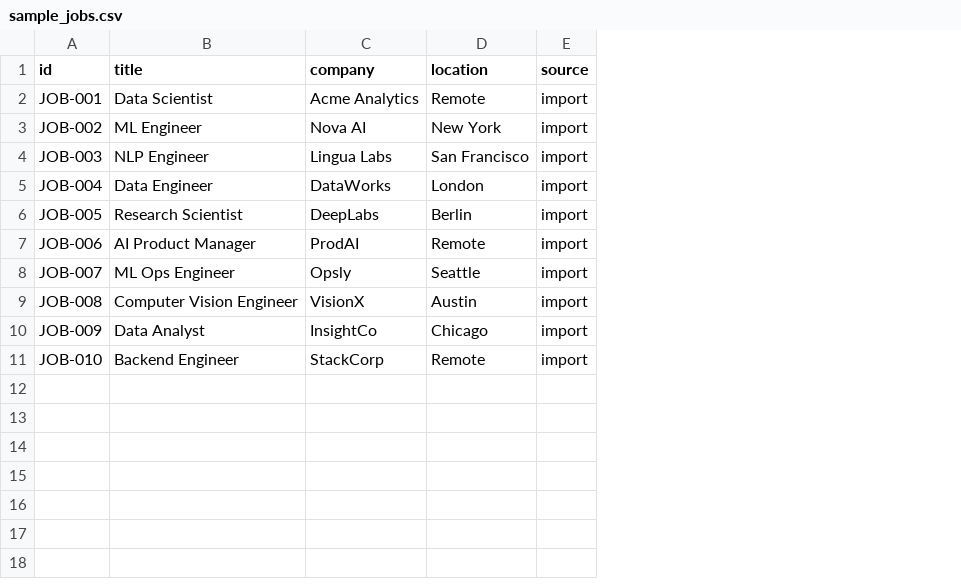
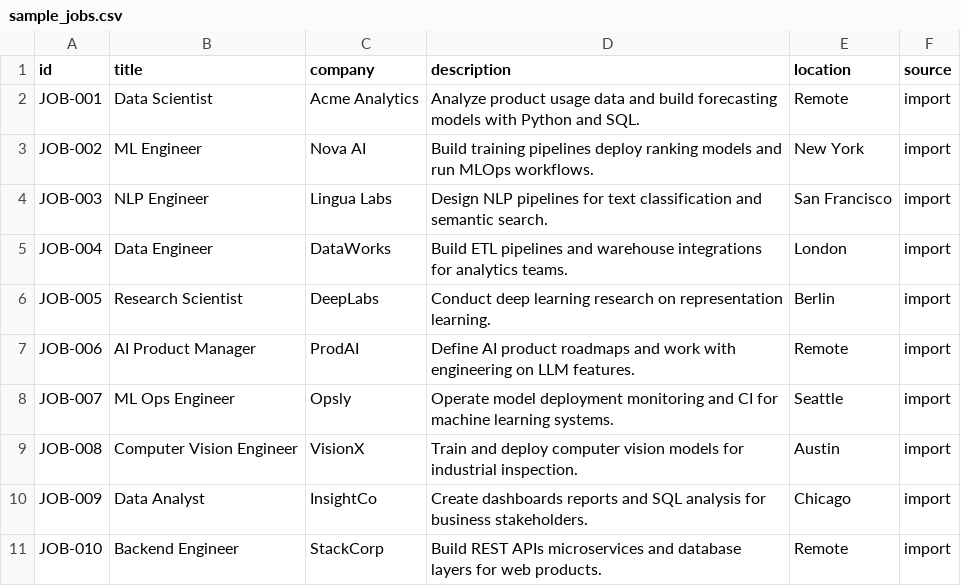
Before and after one commit to athane-degsods/resume-to-job-2.0, a CSV file: testing/sample_data/sample_jobs.csv, drawn as a sheet; the diff names each change by its address in the sheet, - before the commit and + after, or states it on an @@ line.

```diff
--- a/testing/sample_data/sample_jobs.csv
+++ b/testing/sample_data/sample_jobs.csv
+column D (description), rows 2-11: Analyze product usage data and build forecasting models with Python and SQL. | Build training pipelines deploy ranking models and run MLOps workflows. | Design NLP pipelines for text classification and semantic search. | Build ETL pipelines and warehouse integrations for analytics teams. | Conduct deep learning research on representation learning. | Define AI product roadmaps and work with engineering on LLM features. | Operate model deployment monitoring and CI for machine learning systems. | Train and deploy computer vision models for industrial inspection. | Create dashboards reports and SQL analysis for business stakeholders. | Build REST APIs microservices and database layers for web products.
```
Also changed, not shown: 35 other files.
